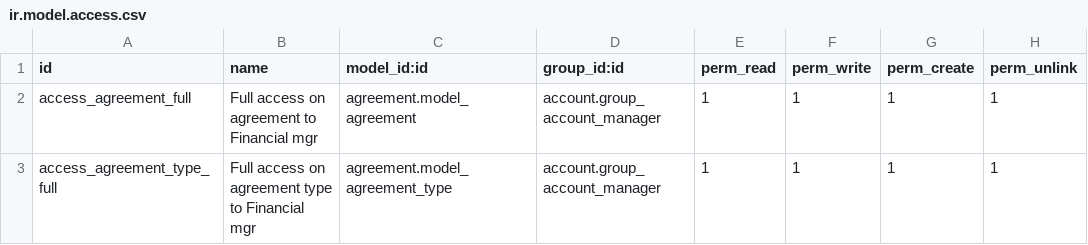
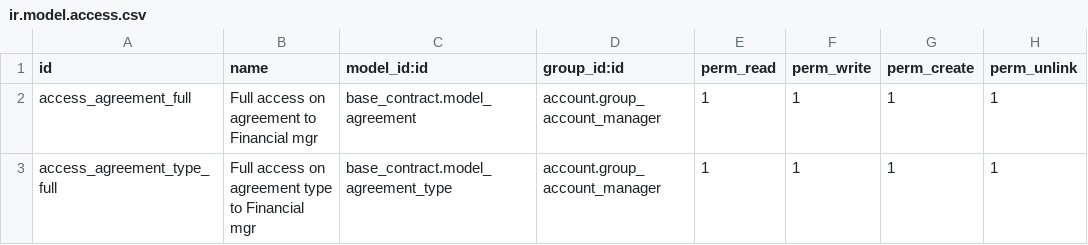
Before and after one commit to OCA/contract, a CSV file: agreement_account/security/ir.model.access.csv, drawn as a sheet.

```diff
--- a/agreement_account/security/ir.model.access.csv
+++ b/agreement_account/security/ir.model.access.csv
@@ -1,3 +1,3 @@
 id,name,model_id:id,group_id:id,perm_read,perm_write,perm_create,perm_unlink
-access_agreement_full,Full access on agreement to Financial mgr,agreement.model_agreement,account.group_account_manager,1,1,1,1
-access_agreement_type_full,Full access on agreement type to Financial mgr,agreement.model_agreement_type,account.group_account_manager,1,1,1,1
+access_agreement_full,Full access on agreement to Financial mgr,base_contract.model_agreement,account.group_account_manager,1,1,1,1
+access_agreement_type_full,Full access on agreement type to Financial mgr,base_contract.model_agreement_type,account.group_account_manager,1,1,1,1
```
Also changed, not shown: agreement_sale/security/ir.model.access.csv, 13 other files.
